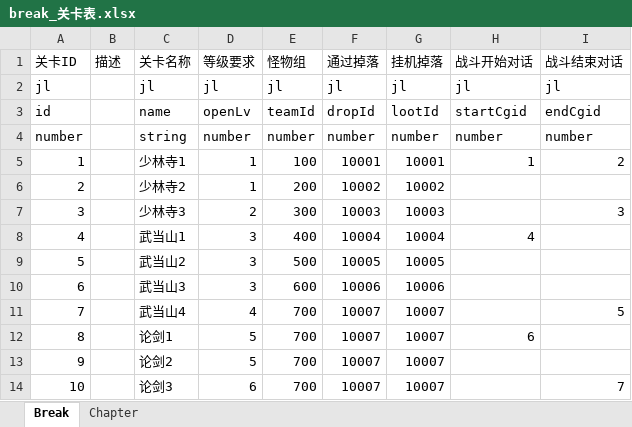
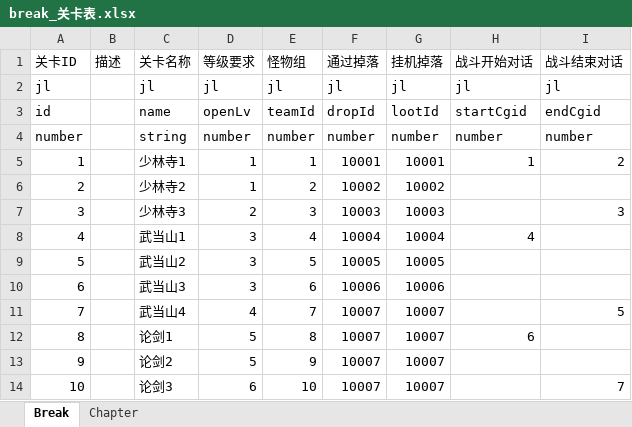
Before and after one commit to preboy/gworld, an Excel workbook: plan/excel/break_关卡表.xlsx, sheet Break, drawn as a sheet; values as stored, in another font and other column widths than the file's, no borders; the diff names each change by its address in the sheet, - before the commit and + after, or states it on an @@ line.

```diff
--- a/plan/excel/break_关卡表.xlsx (sheet Break)
+++ b/plan/excel/break_关卡表.xlsx (sheet Break)
-E5 (怪物组): 100
+E5 (怪物组): 1
-E6 (怪物组): 200
+E6 (怪物组): 2
-E7 (怪物组): 300
+E7 (怪物组): 3
-E8 (怪物组): 400
+E8 (怪物组): 4
-E9 (怪物组): 500
+E9 (怪物组): 5
-E10 (怪物组): 600
+E10 (怪物组): 6
-E11 (怪物组): 700
+E11 (怪物组): 7
-E12 (怪物组): 700
+E12 (怪物组): 8
-E13 (怪物组): 700
+E13 (怪物组): 9
-E14 (怪物组): 700
+E14 (怪物组): 10
```
Also changed, not shown: 3 other files.
